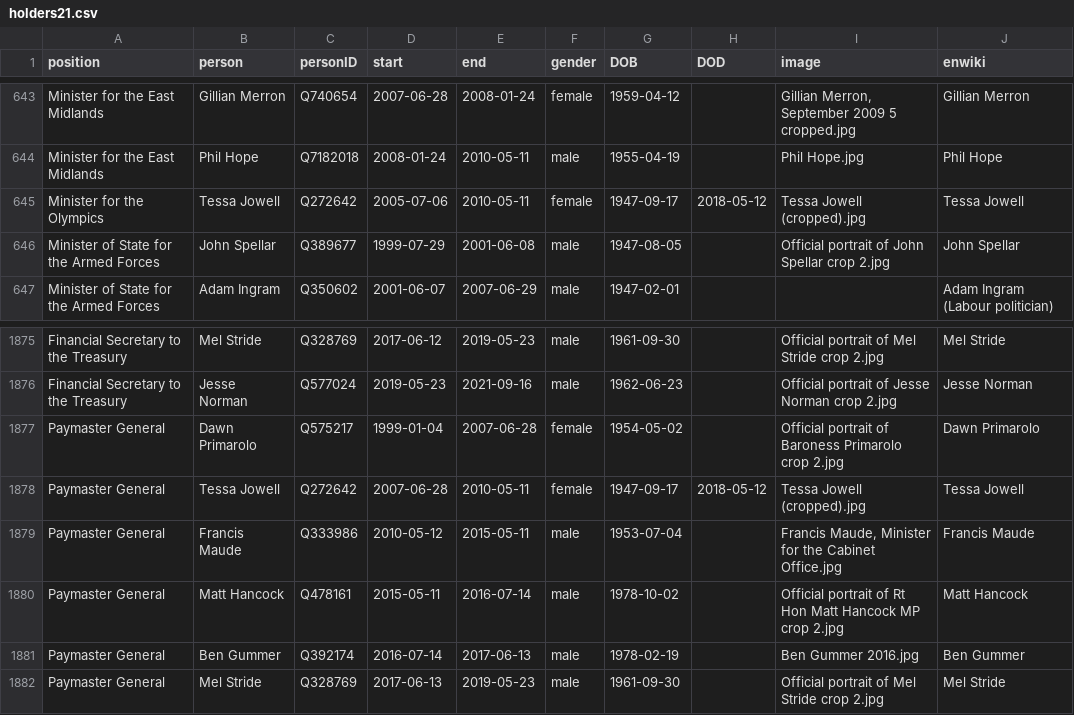
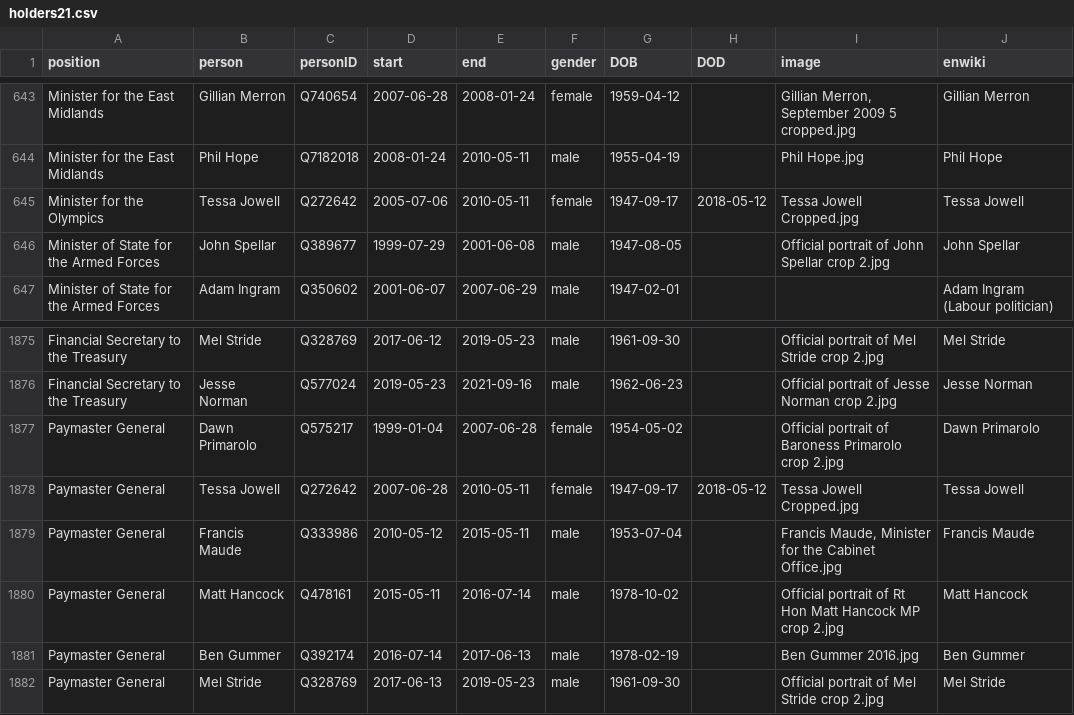
Before and after one commit to every-politician-scrapers/united-kingdom-cabinet, a CSV file: html/holders21.csv, drawn as a sheet; only a part is shown, gaps mark what is left out.

```diff
--- a/html/holders21.csv
+++ b/html/holders21.csv
@@ -644,3 +644,3 @@ Minister for the East Midlands,Gillian Merron,Q740654,2007-06-28,2008-01-24,fema
 Minister for the East Midlands,Phil Hope,Q7182018,2008-01-24,2010-05-11,male,1955-04-19,,Phil Hope.jpg,Phil Hope
-Minister for the Olympics,Tessa Jowell,Q272642,2005-07-06,2010-05-11,female,1947-09-17,2018-05-12,Tessa Jowell (cropped).jpg,Tessa Jowell
+Minister for the Olympics,Tessa Jowell,Q272642,2005-07-06,2010-05-11,female,1947-09-17,2018-05-12,Tessa Jowell Cropped.jpg,Tessa Jowell
 Minister of State for the Armed Forces,John Spellar,Q389677,1999-07-29,2001-06-08,male,1947-08-05,,Official portrait of John Spellar crop 2.jpg,John Spellar
@@ -1877,3 +1877,3 @@ Financial Secretary to the Treasury,Jesse Norman,Q577024,2019-05-23,2021-09-16,m
 Paymaster General,Dawn Primarolo,Q575217,1999-01-04,2007-06-28,female,1954-05-02,,Official portrait of Baroness Primarolo crop 2.jpg,Dawn Primarolo
-Paymaster General,Tessa Jowell,Q272642,2007-06-28,2010-05-11,female,1947-09-17,2018-05-12,Tessa Jowell (cropped).jpg,Tessa Jowell
+Paymaster General,Tessa Jowell,Q272642,2007-06-28,2010-05-11,female,1947-09-17,2018-05-12,Tessa Jowell Cropped.jpg,Tessa Jowell
 Paymaster General,Francis Maude,Q333986,2010-05-12,2015-05-11,male,1953-07-04,,"Francis Maude, Minister for the Cabinet Office.jpg",Francis Maude
```
Also changed, not shown: html/family.csv, html/legislators.csv.
